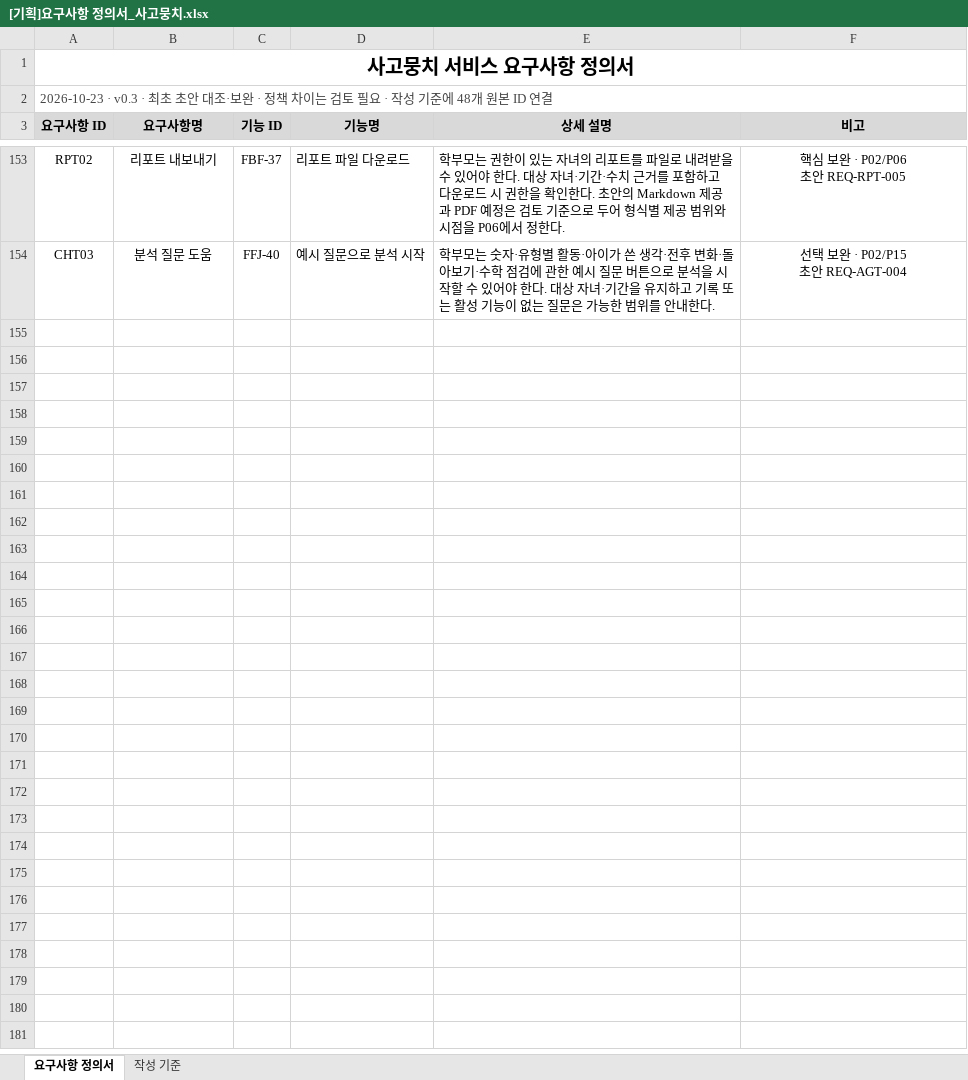
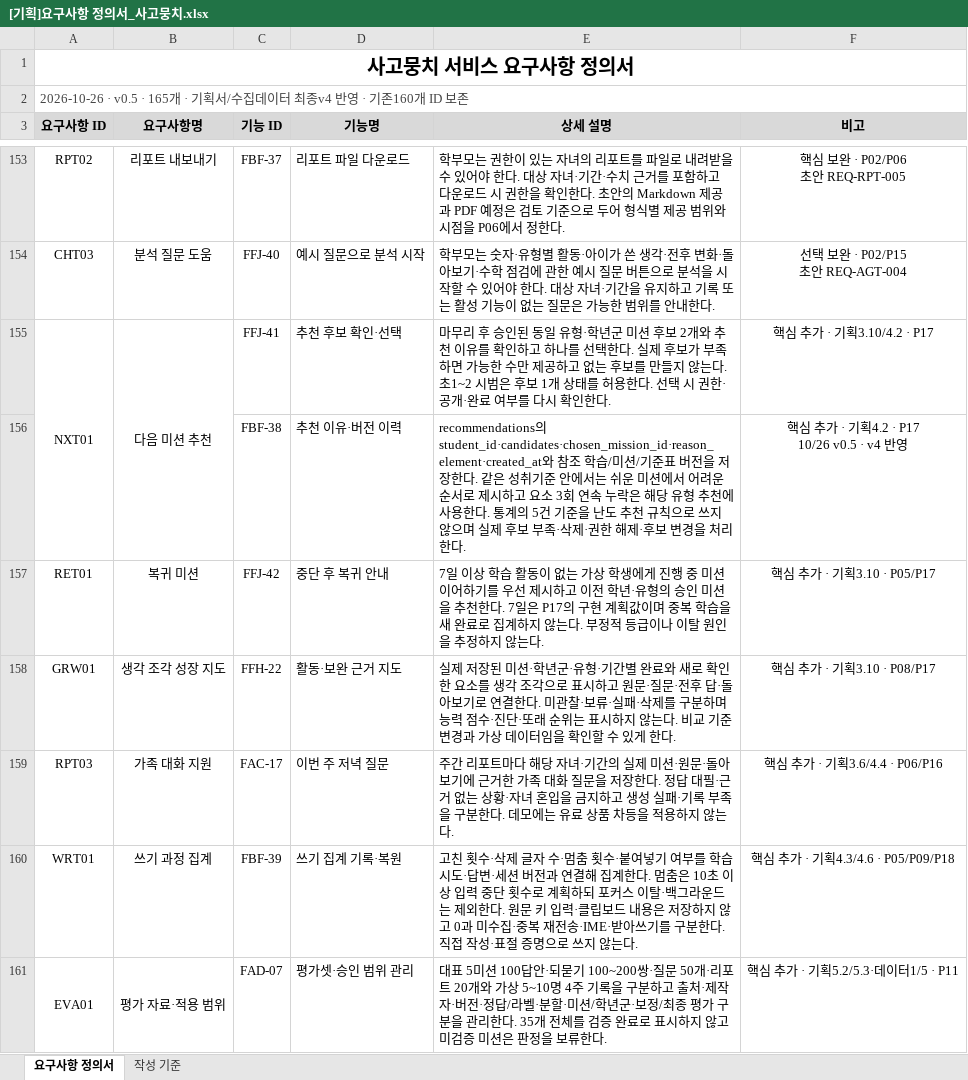
Before and after one commit to SKNETWORKS-FAMILY-AICAMP/SKN34-FINAL-3TEAM, an Excel workbook: docs/outputs/[기획]요구사항 정의서_사고뭉치.xlsx, sheet 요구사항 정의서, drawn as a sheet; only a part is shown, gaps mark what is left out; values as stored, in another font and other column widths than the file's, no borders; ↵ is a line break in a cell; the diff covers the shown part only; the diff names each change by its address in the sheet, - before the commit and + after, or states it on an @@ line.

```diff
--- a/docs/outputs/[기획]요구사항 정의서_사고뭉치.xlsx (sheet 요구사항 정의서)
+++ b/docs/outputs/[기획]요구사항 정의서_사고뭉치.xlsx (sheet 요구사항 정의서)
-A2 (요구사항 ID): 2026-10-23 · v0.3 · 최초 초안 대조·보완 · 정책 차이는 검토 필요 · 작성 기준에 48개 원본 ID 연결
+A2 (요구사항 ID): 2026-10-26 · v0.5 · 165개 · 기획서/수집데이터 최종v4 반영 · 기존160개 ID 보존
+row 155: NXT01 | 다음 미션 추천 | FFJ-41 | 추천 후보 확인·선택 | 마무리 후 승인된 동일 유형·학년군 미션 후보 2개와 추천 이유를 확인하고 하나를 선택한다. 실제 후보가 부족하면 가능한 수만 제공하고 없는 후보를 만들지 않는다. 초1~2 시범은 후보 1개 상태를 허용한다. 선택 시 권한·공개·완료 여부를 다시 확인한다. | 핵심 추가 · 기획3.10/4.2 · P17
+row 156:  |  | FBF-38 | 추천 이유·버전 이력 | recommendations의 student_id·candidates·chosen_mission_id·reason_element·created_at와 참조 학습/미션/기준표 버전을 저장한다. 같은 성취기준 안에서는 쉬운 미션에서 어려운 순서로 제시하고 요소 3회 연속 누락은 해당 유형 추천에 사용한다. 통계의 5건 기준을 난도 추천 규칙으로 쓰지 않으며 실제 후보 부족·삭제·권한 해제·후보 변경을 처리한다. | 핵심 추가 · 기획4.2 · P17 ↵ 10/26 v0.5 · v4 반영
+row 157: RET01 | 복귀 미션 | FFJ-42 | 중단 후 복귀 안내 | 7일 이상 학습 활동이 없는 가상 학생에게 진행 중 미션 이어하기를 우선 제시하고 이전 학년·유형의 승인 미션을 추천한다. 7일은 P17의 구현 계획값이며 중복 학습을 새 완료로 집계하지 않는다. 부정적 등급이나 이탈 원인을 추정하지 않는다. | 핵심 추가 · 기획3.10 · P05/P17
+row 158: GRW01 | 생각 조각 성장 지도 | FFH-22 | 활동·보완 근거 지도 | 실제 저장된 미션·학년군·유형·기간별 완료와 새로 확인한 요소를 생각 조각으로 표시하고 원문·질문·전후 답·돌아보기로 연결한다. 미관찰·보류·실패·삭제를 구분하며 능력 점수·진단·또래 순위는 표시하지 않는다. 비교 기준 변경과 가상 데이터임을 확인할 수 있게 한다. | 핵심 추가 · 기획3.10 · P08/P17
+row 159: RPT03 | 가족 대화 지원 | FAC-17 | 이번 주 저녁 질문 | 주간 리포트마다 해당 자녀·기간의 실제 미션·원문·돌아보기에 근거한 가족 대화 질문을 저장한다. 정답 대필·근거 없는 상황·자녀 혼입을 금지하고 생성 실패·기록 부족을 구분한다. 데모에는 유료 상품 차등을 적용하지 않는다. | 핵심 추가 · 기획3.6/4.4 · P06/P16
+row 160: WRT01 | 쓰기 과정 집계 | FBF-39 | 쓰기 집계 기록·복원 | 고친 횟수·삭제 글자 수·멈춤 횟수·붙여넣기 여부를 학습 시도·답변·세션 버전과 연결해 집계한다. 멈춤은 10초 이상 입력 중단 횟수로 계획하되 포커스 이탈·백그라운드는 제외한다. 원문 키 입력·클립보드 내용은 저장하지 않고 0과 미수집·중복 재전송·IME·받아쓰기를 구분한다. 직접 작성·표절 증명으로 쓰지 않는다. | 핵심 추가 · 기획4.3/4.6 · P05/P09/P18
+row 161: EVA01 | 평가 자료·적용 범위 | FAD-07 | 평가셋·승인 범위 관리 | 대표 5미션 100답안·되묻기 100~200쌍·질문 50개·리포트 20개와 가상 5~10명 4주 기록을 구분하고 출처·제작자·버전·정답/라벨·분할·미션/학년군·보정/최종 평가 구분을 관리한다. 35개 전체를 검증 완료로 표시하지 않고 미검증 미션은 판정을 보류한다. | 핵심 추가 · 기획5.2/5.3·데이터1/5 · P11
```
Also changed, not shown: 7 added rows and 80 edited cells elsewhere in this sheet, sheet 작성 기준, 6 other files.
